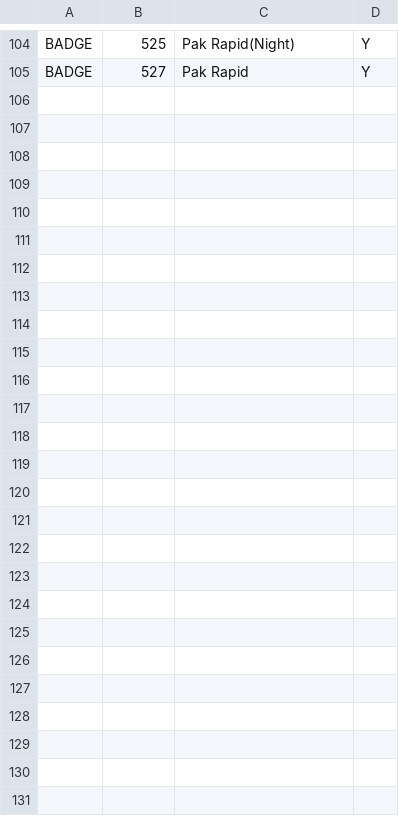
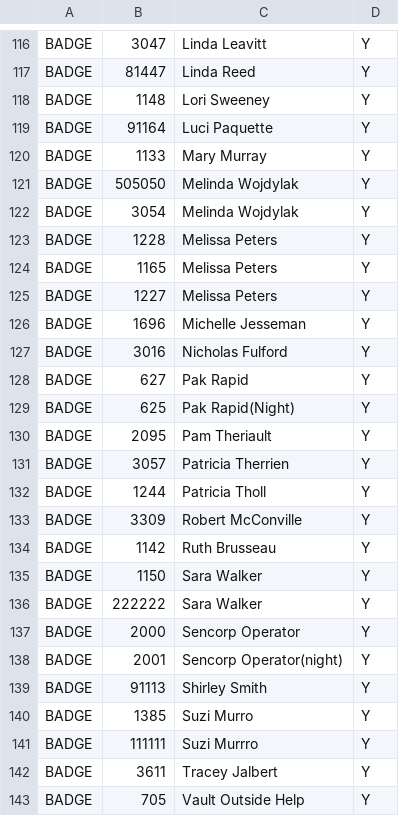
Before and after one commit to gochau62/littleton-coin, a CSV file: ReqStation/Data/RQSCODEFLT.csv, drawn as a sheet; only a part is shown, gaps mark what is left out; the diff covers the shown part only.

```diff
--- a/ReqStation/Data/RQSCODEFLT.csv
+++ b/ReqStation/Data/RQSCODEFLT.csv
@@ -104,2 +116,28 @@
-"BADGE","525","Pak Rapid(Night)","Y"
-"BADGE","527","Pak Rapid","Y"
+"BADGE","3047","Linda Leavitt","Y"
+"BADGE","81447","Linda Reed","Y"
+"BADGE","1148","Lori Sweeney","Y"
+"BADGE","91164","Luci Paquette","Y"
+"BADGE","1133","Mary Murray","Y"
+"BADGE","505050","Melinda Wojdylak","Y"
+"BADGE","3054","Melinda Wojdylak","Y"
+"BADGE","1228","Melissa Peters","Y"
+"BADGE","1165","Melissa Peters","Y"
+"BADGE","1227","Melissa Peters","Y"
+"BADGE","1696","Michelle Jesseman","Y"
+"BADGE","3016","Nicholas Fulford","Y"
+"BADGE","627","Pak Rapid","Y"
+"BADGE","625","Pak Rapid(Night)","Y"
+"BADGE","2095","Pam Theriault","Y"
+"BADGE","3057","Patricia Therrien","Y"
+"BADGE","1244","Patricia Tholl","Y"
+"BADGE","3309","Robert McConville","Y"
+"BADGE","1142","Ruth Brusseau","Y"
+"BADGE","1150","Sara Walker","Y"
+"BADGE","222222","Sara Walker","Y"
+"BADGE","2000","Sencorp Operator","Y"
+"BADGE","2001","Sencorp Operator(night)","Y"
+"BADGE","91113","Shirley Smith","Y"
+"BADGE","1385","Suzi Murro","Y"
+"BADGE","111111","Suzi Murrro","Y"
+"BADGE","3611","Tracey Jalbert","Y"
+"BADGE","705","Vault Outside Help","Y"
```
Also changed, not shown: 16 added rows, 4 moved rows and 4 edited cells elsewhere in this file, 1 other file.
